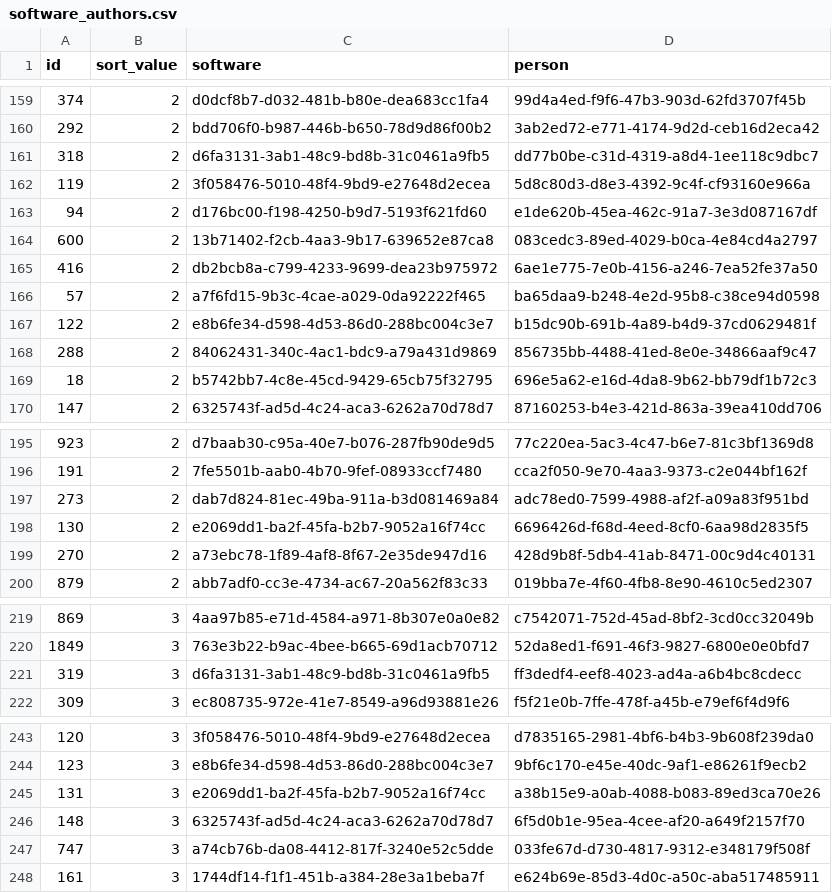
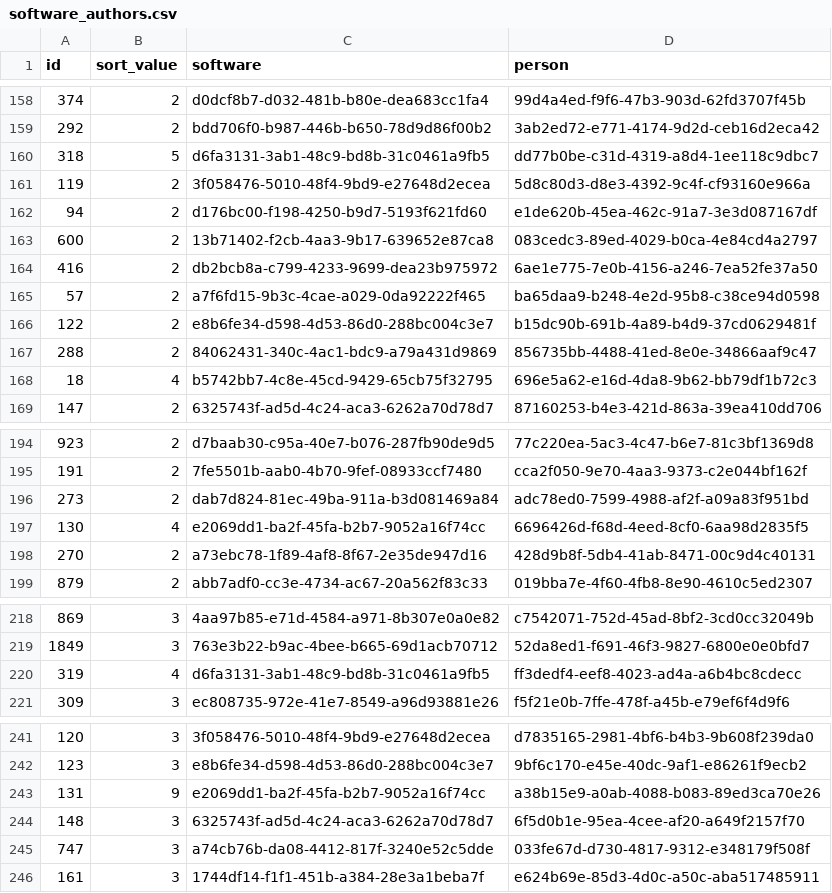
Before and after one commit to Heliophysics-Software-Search-Interface/hssi-website, a CSV file: django/website/config/db/software_authors.csv, drawn as a sheet; only a part is shown, gaps mark what is left out; the diff covers the shown part only.

```diff
--- a/django/website/config/db/software_authors.csv
+++ b/django/website/config/db/software_authors.csv
@@ -160,3 +159,3 @@ id,sort_value,software,person
 292,2,bdd706f0-b987-446b-b650-78d9d86f00b2,3ab2ed72-e771-4174-9d2d-ceb16d2eca42
-318,2,d6fa3131-3ab1-48c9-bd8b-31c0461a9fb5,dd77b0be-c31d-4319-a8d4-1ee118c9dbc7
+318,5,d6fa3131-3ab1-48c9-bd8b-31c0461a9fb5,dd77b0be-c31d-4319-a8d4-1ee118c9dbc7
 119,2,3f058476-5010-48f4-9bd9-e27648d2ecea,5d8c80d3-d8e3-4392-9c4f-cf93160e966a
@@ -168,3 +167,3 @@ id,sort_value,software,person
 288,2,84062431-340c-4ac1-bdc9-a79a431d9869,856735bb-4488-41ed-8e0e-34866aaf9c47
-18,2,b5742bb7-4c8e-45cd-9429-65cb75f32795,696e5a62-e16d-4da8-9b62-bb79df1b72c3
+18,4,b5742bb7-4c8e-45cd-9429-65cb75f32795,696e5a62-e16d-4da8-9b62-bb79df1b72c3
 147,2,6325743f-ad5d-4c24-aca3-6262a70d78d7,87160253-b4e3-421d-863a-39ea410dd706
@@ -197,3 +196,3 @@ id,sort_value,software,person
 273,2,dab7d824-81ec-49ba-911a-b3d081469a84,adc78ed0-7599-4988-af2f-a09a83f951bd
-130,2,e2069dd1-ba2f-45fa-b2b7-9052a16f74cc,6696426d-f68d-4eed-8cf0-6aa98d2835f5
+130,4,e2069dd1-ba2f-45fa-b2b7-9052a16f74cc,6696426d-f68d-4eed-8cf0-6aa98d2835f5
 270,2,a73ebc78-1f89-4af8-8f67-2e35de947d16,428d9b8f-5db4-41ab-8471-00c9d4c40131
@@ -220,3 +219,3 @@ id,sort_value,software,person
 1849,3,763e3b22-b9ac-4bee-b665-69d1acb70712,52da8ed1-f691-46f3-9827-6800e0e0bfd7
-319,3,d6fa3131-3ab1-48c9-bd8b-31c0461a9fb5,ff3dedf4-eef8-4023-ad4a-a6b4bc8cdecc
+319,4,d6fa3131-3ab1-48c9-bd8b-31c0461a9fb5,ff3dedf4-eef8-4023-ad4a-a6b4bc8cdecc
 309,3,ec808735-972e-41e7-8549-a96d93881e26,f5f21e0b-7ffe-478f-a45b-e79ef6f4d9f6
@@ -244,3 +242,3 @@ id,sort_value,software,person
 123,3,e8b6fe34-d598-4d53-86d0-288bc004c3e7,9bf6c170-e45e-40dc-9af1-e86261f9ecb2
-131,3,e2069dd1-ba2f-45fa-b2b7-9052a16f74cc,a38b15e9-a0ab-4088-b083-89ed3ca70e26
+131,9,e2069dd1-ba2f-45fa-b2b7-9052a16f74cc,a38b15e9-a0ab-4088-b083-89ed3ca70e26
 148,3,6325743f-ad5d-4c24-aca3-6262a70d78d7,6f5d0b1e-95ea-4cee-af20-a649f2157f70
```
Also changed, not shown: 23 added rows, 4 removed rows and 8 edited cells elsewhere in this file, django/website/config/db/keyword.csv, django/website/config/db/organization.csv, 9 other files.
